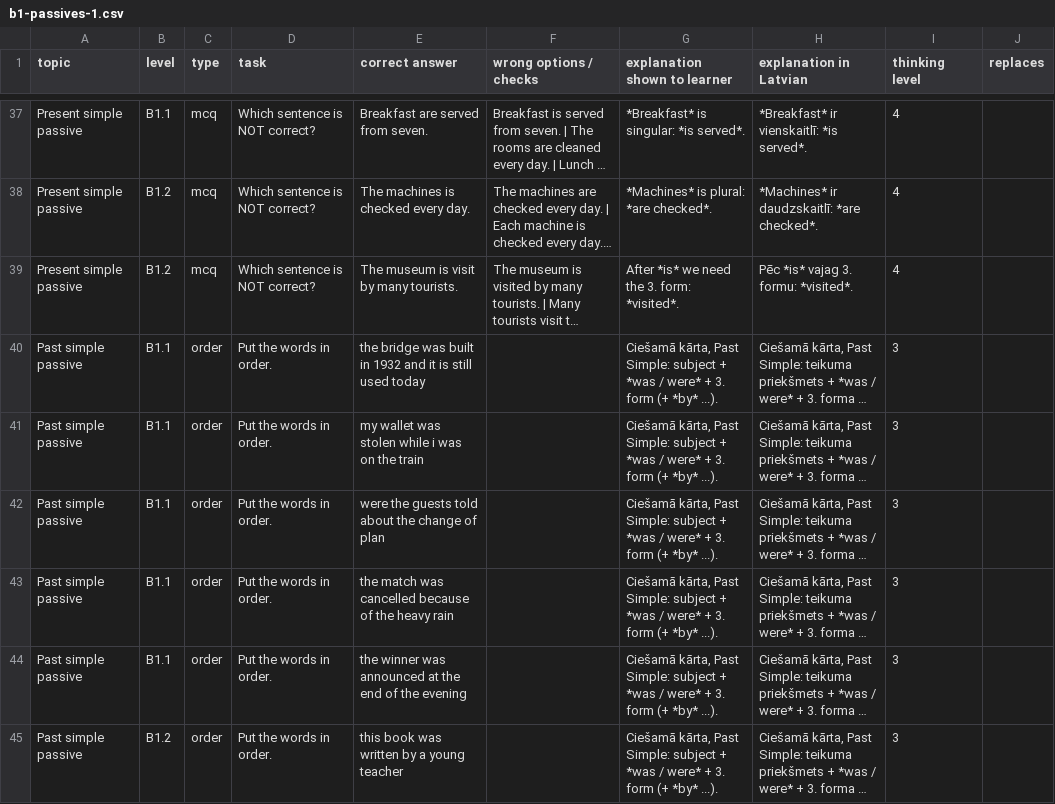
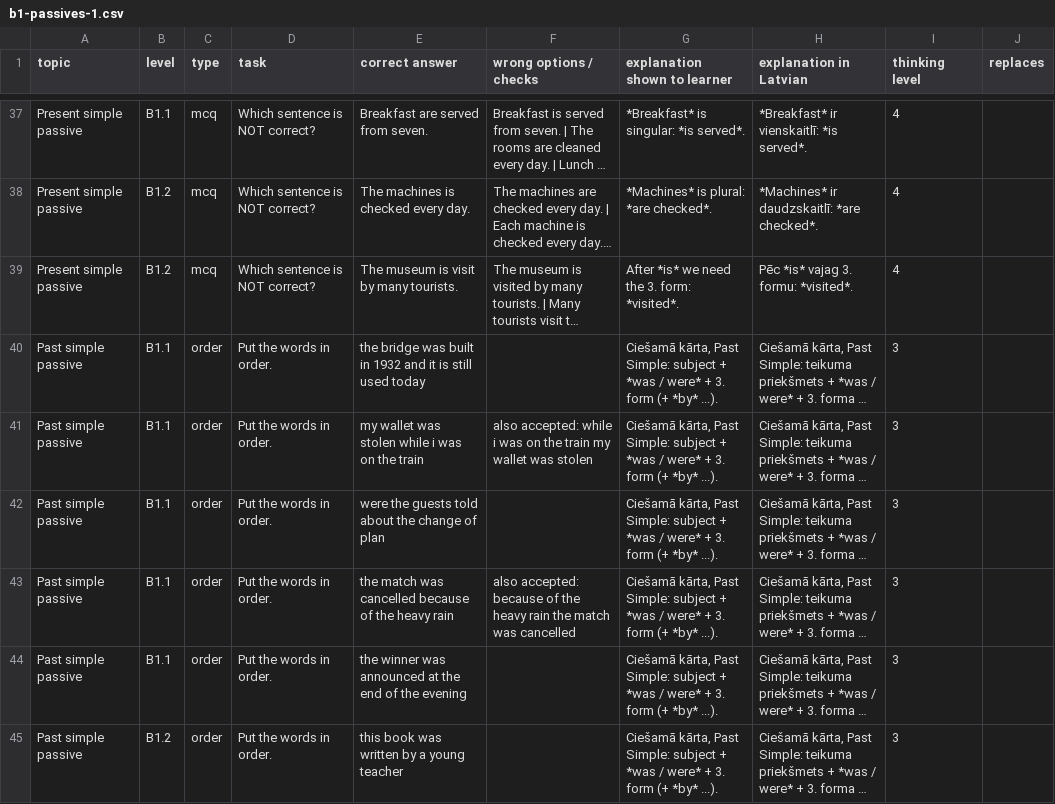
Before and after one commit to inga-cmyk/englishfever, a CSV file: docs/task-drafts/b1-passives-1.csv, drawn as a sheet; only a part is shown, gaps mark what is left out; long unchanged cells end in …; the diff covers the shown part only; the diff names each change by its address in the sheet, - before the commit and + after, or states it on an @@ line.

```diff
--- a/docs/task-drafts/b1-passives-1.csv
+++ b/docs/task-drafts/b1-passives-1.csv
-F41 (wrong options / checks): (empty)
+F41 (wrong options / checks): also accepted: while i was on the train my wallet was stolen
-F43 (wrong options / checks): (empty)
+F43 (wrong options / checks): also accepted: because of the heavy rain the match was cancelled
```
Also changed, not shown: 13 edited cells elsewhere in this file, docs/task-drafts/a2-big-1.csv, docs/task-drafts/b1-cond-rep-1.csv, 35 other files.
